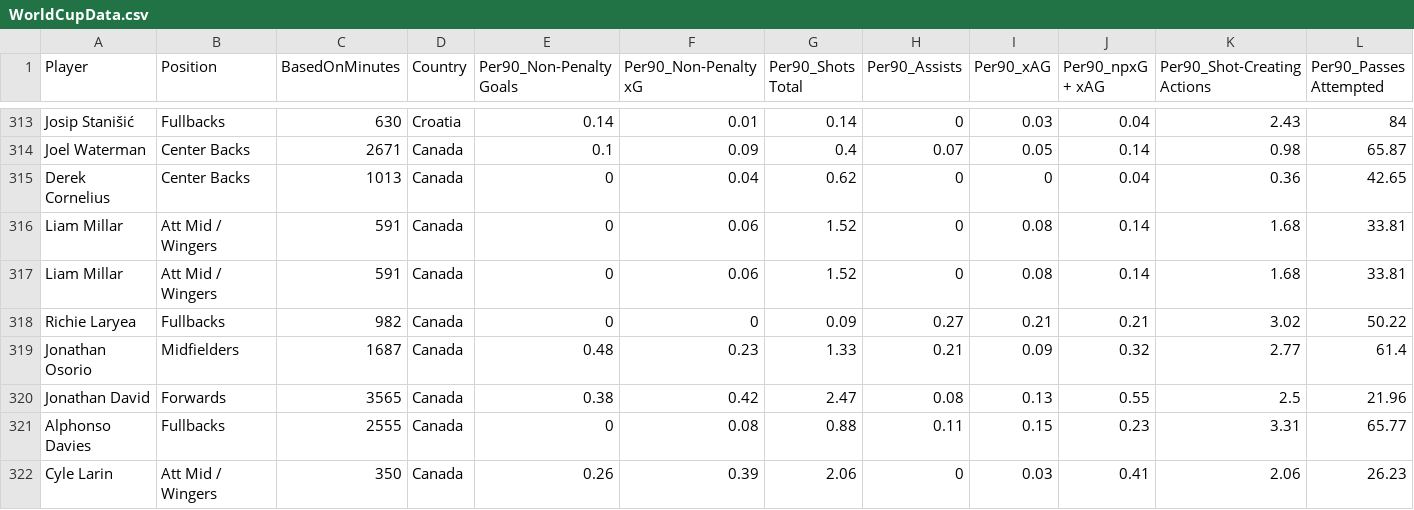
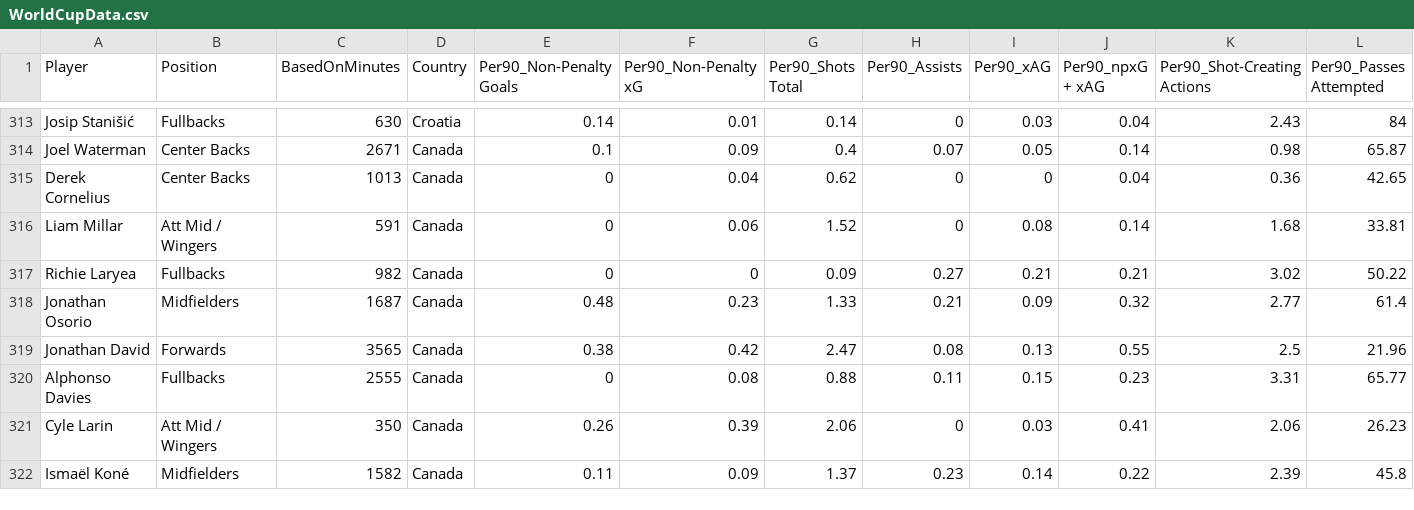
Before and after one commit to HJViggers/WorldCup2022PlayerData, a CSV file: WorldCupData.csv, drawn as a sheet; only a part is shown, gaps mark what is left out; the shorter side is filled out with more unchanged rows; rows hold the shown columns only; the diff names each change by its address in the sheet, - before the commit and + after, or states it on an @@ line.

Commit message:
Update WorldCupData.csv

```diff
--- a/WorldCupData.csv
+++ b/WorldCupData.csv
-row 316: Liam Millar | Att Mid / Wingers | 591 | Canada | 0 | 0.06 | 1.52 | 0 | 0.08 | 0.14 | 1.68 | 33.81
```
